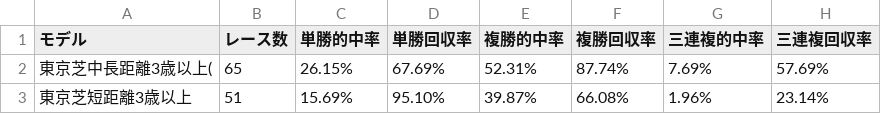
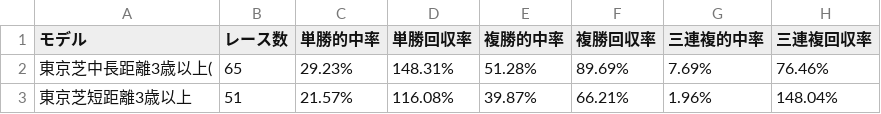
Before and after one commit to yagi8899/KirisameRaceSimulation, a TSV file: results/model_comparison.tsv, drawn as a sheet.

```diff
--- a/results/model_comparison.tsv
+++ b/results/model_comparison.tsv
@@ -1,3 +1,3 @@
 モデル	レース数	単勝的中率	単勝回収率	複勝的中率	複勝回収率	三連複的中率	三連複回収率
-東京芝中長距離3歳以上(	65	26.15%	67.69%	52.31%	87.74%	7.69%	57.69%
-東京芝短距離3歳以上	51	15.69%	95.10%	39.87%	66.08%	1.96%	23.14%
+東京芝中長距離3歳以上(	65	29.23%	148.31%	51.28%	89.69%	7.69%	76.46%
+東京芝短距離3歳以上	51	21.57%	116.08%	39.87%	66.21%	1.96%	148.04%
```
Also changed, not shown: 6 other files.
